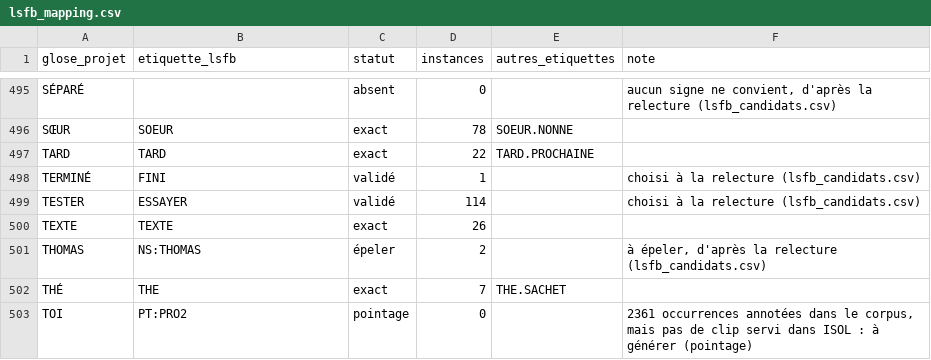
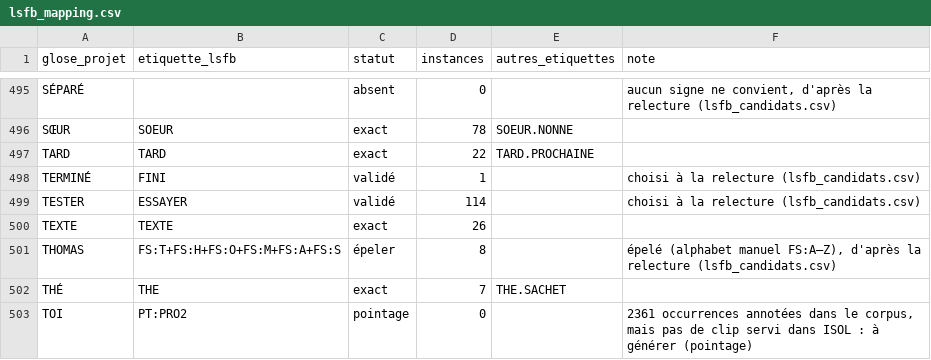
Before and after one commit to eglantinefonrose/AI_Audio_Live_To_Sign_Language_Avatar_Generation, a CSV file: src/sign_language_3d_avatar/dataset_generation/lsfb_mapping.csv, drawn as a sheet; only a part is shown, gaps mark what is left out; the diff covers the shown part only.

```diff
--- a/src/sign_language_3d_avatar/dataset_generation/lsfb_mapping.csv
+++ b/src/sign_language_3d_avatar/dataset_generation/lsfb_mapping.csv
@@ -500,3 +500,3 @@ TESTER,ESSAYER,validé,114,,choisi à la relecture (lsfb_candidats.csv)
 TEXTE,TEXTE,exact,26,,
-THOMAS,NS:THOMAS,épeler,2,,"à épeler, d'après la relecture (lsfb_candidats.csv)"
+THOMAS,FS:T+FS:H+FS:O+FS:M+FS:A+FS:S,épeler,8,,"épelé (alphabet manuel FS:A–Z), d'après la relecture (lsfb_candidats.csv)"
 THÉ,THE,exact,7,THE.SACHET,
```
Also changed, not shown: 180 edited cells elsewhere in this file, src/sign_language_3d_avatar/dataset_generation/lsfb_candidats.csv, 17 other files.
